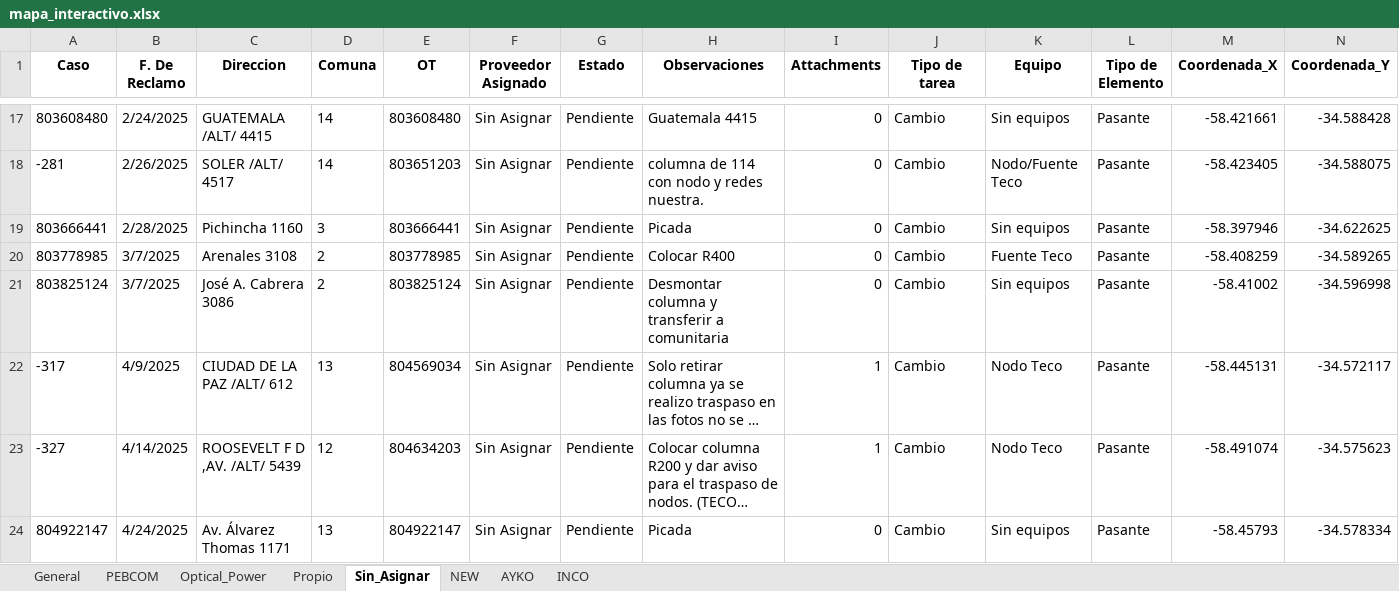
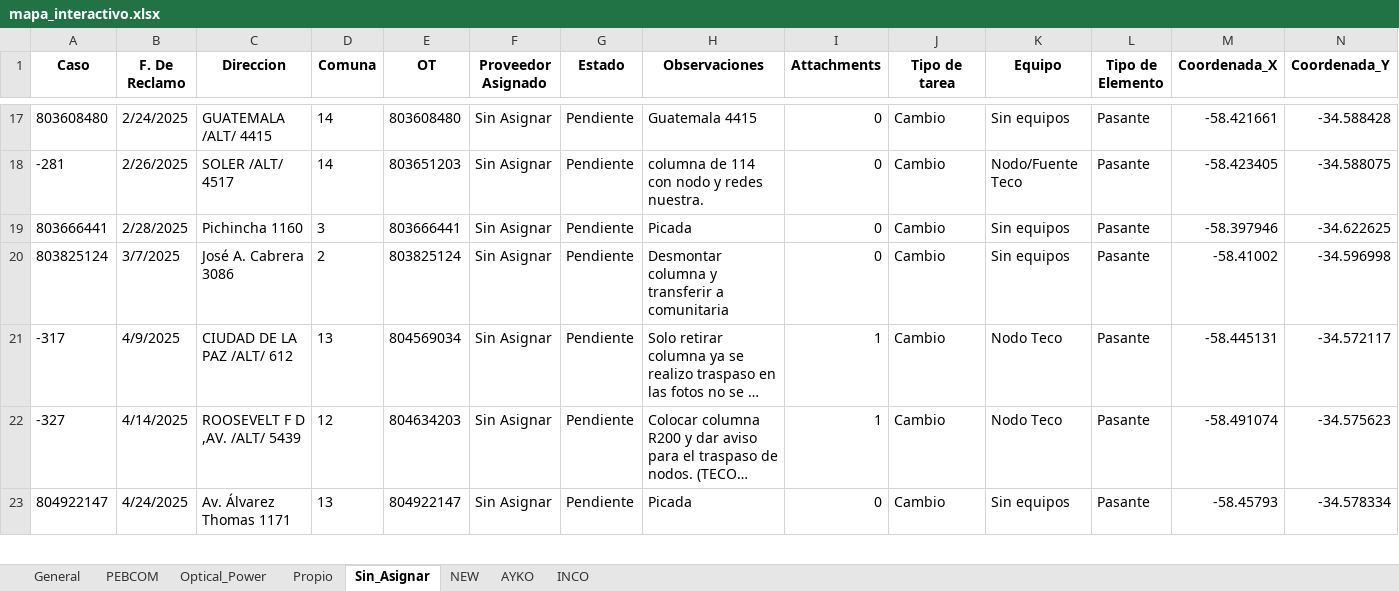
Before and after one commit to gestiondereclamosteco/pendientes_mantenimiento, an Excel workbook: mapa_interactivo.xlsx, sheet Sin_Asignar, drawn as a sheet; only a part is shown, gaps mark what is left out; long unchanged cells end in …; values as stored, in another font and other column widths than the file's, no borders; rows hold the shown columns only; the diff names each change by its address in the sheet, - before the commit and + after, or states it on an @@ line.

```diff
--- a/mapa_interactivo.xlsx (sheet Sin_Asignar)
+++ b/mapa_interactivo.xlsx (sheet Sin_Asignar)
-row 20: 803778985 | 3/7/2025 | Arenales 3108 | 2 | 803778985 | Sin Asignar | Pendiente | Colocar R400 | 0 | Cambio | Fuente Teco | Pasante | -58.408259 | -34.589265
```
Also changed, not shown: sheet General, sheet Optical_Power, 1 other file.
